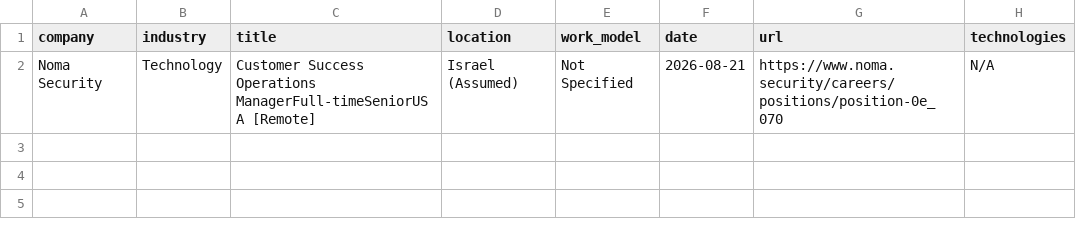
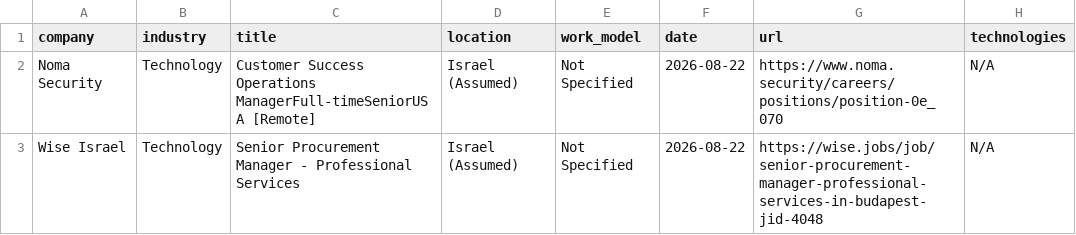
Before and after one commit to SKleeblatt/Kleeblatt-job-board, a CSV file: jobs/procurement_operations.csv, drawn as a sheet.

```diff
--- a/jobs/procurement_operations.csv
+++ b/jobs/procurement_operations.csv
@@ -1,2 +1,3 @@
 company,industry,title,location,work_model,date,url,technologies
-Noma Security,Technology,Customer Success Operations ManagerFull-timeSeniorUSA [Remote],Israel (Assumed),Not Specified,2026-08-21,https://www.noma.security/careers/positions/position-0e_070,N/A
+Noma Security,Technology,Customer Success Operations ManagerFull-timeSeniorUSA [Remote],Israel (Assumed),Not Specified,2026-08-22,https://www.noma.security/careers/positions/position-0e_070,N/A
+Wise Israel,Technology,Senior Procurement Manager - Professional Services,Israel (Assumed),Not Specified,2026-08-22,https://wise.jobs/job/senior-procurement-manager-professional-services-in-budapest-jid-4048,N/A
```
Also changed, not shown: jobs/data_science.csv, jobs/mobile.csv, 16 other files.
